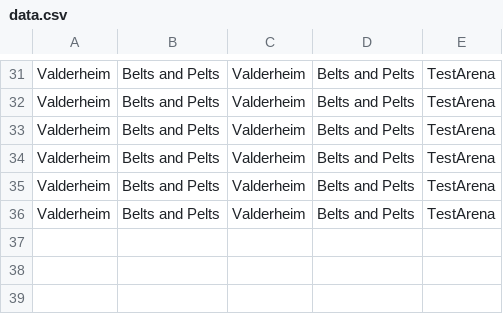
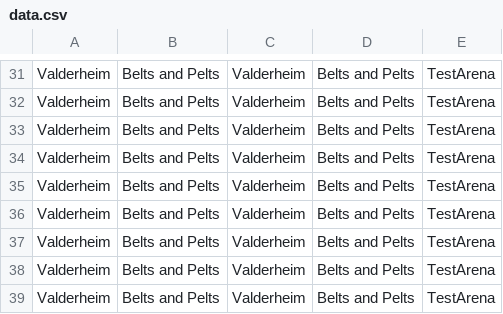
Before and after one commit to MattBrettGames/MagicTheBladdering, a CSV file: FunGame/Assets/Reports/data.csv, drawn as a sheet; only a part is shown, gaps mark what is left out.

```diff
--- a/FunGame/Assets/Reports/data.csv
+++ b/FunGame/Assets/Reports/data.csv
@@ -36 +36,4 @@ Valderheim,Belts and Pelts,Valderheim,Belts and Pelts,TestArena
 Valderheim,Belts and Pelts,Valderheim,Belts and Pelts,TestArena
+Valderheim,Belts and Pelts,Valderheim,Belts and Pelts,TestArena
+Valderheim,Belts and Pelts,Valderheim,Belts and Pelts,TestArena
+Valderheim,Belts and Pelts,Valderheim,Belts and Pelts,TestArena
```
Also changed, not shown: 4 other files.
